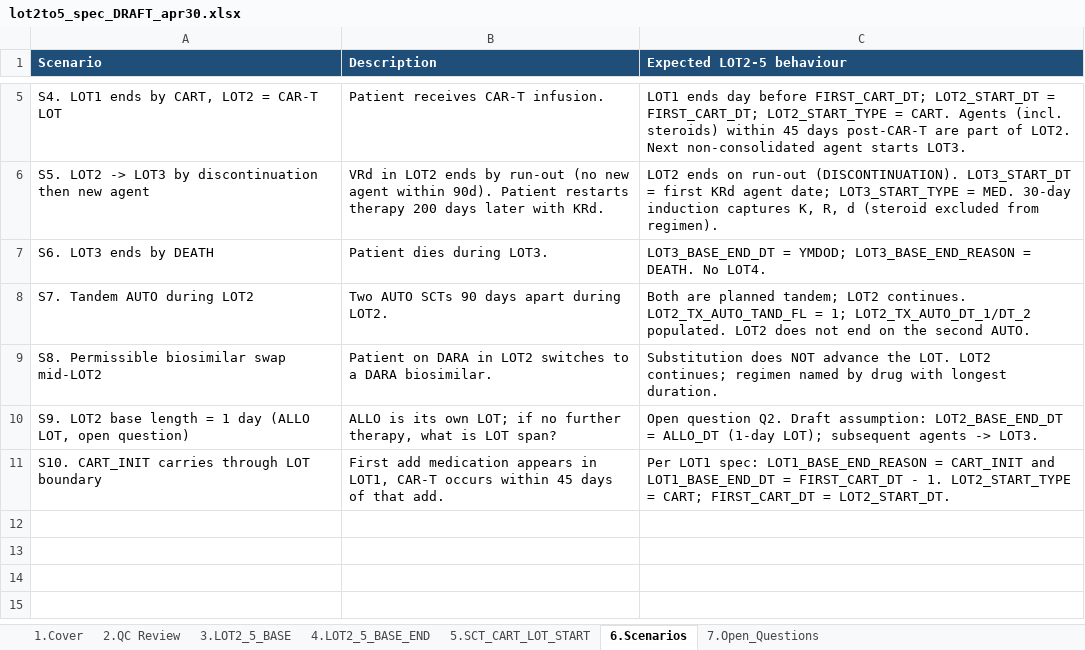
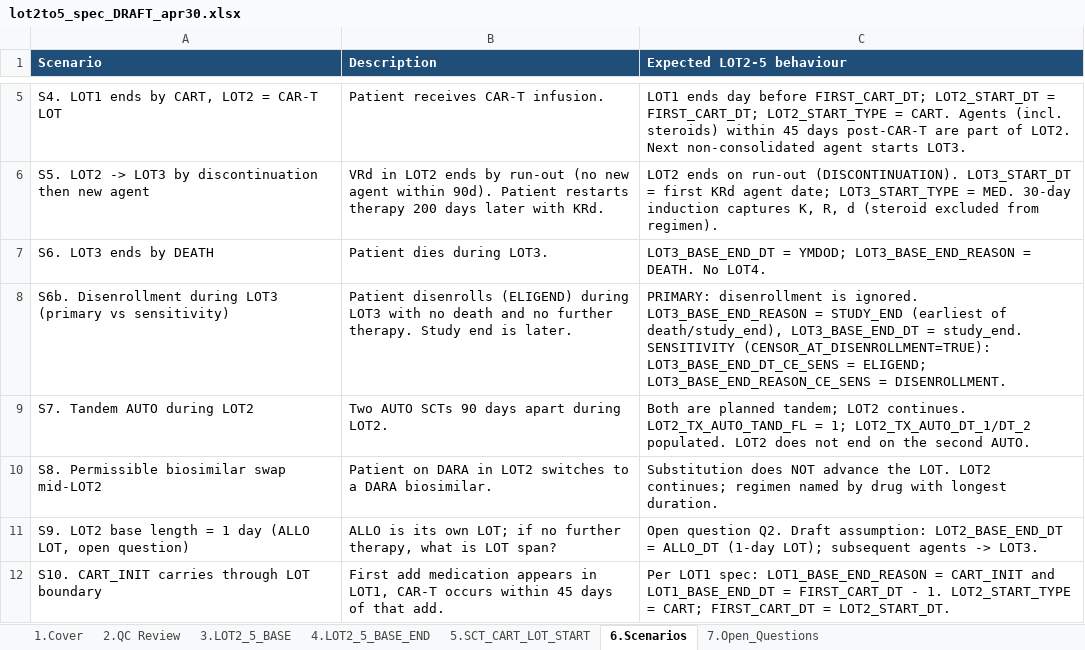
Before and after one commit to salzburry/julialot, an Excel workbook: Apr 18 2026/Program Spec and Scenarios/lot2to5_spec_DRAFT_apr30.xlsx, sheet 6.Scenarios, drawn as a sheet; only a part is shown, gaps mark what is left out; values as stored, in another font and other column widths than the file's, no borders; the diff names each change by its address in the sheet, - before the commit and + after, or states it on an @@ line.

```diff
--- a/Apr 18 2026/Program Spec and Scenarios/lot2to5_spec_DRAFT_apr30.xlsx (sheet 6.Scenarios)
+++ b/Apr 18 2026/Program Spec and Scenarios/lot2to5_spec_DRAFT_apr30.xlsx (sheet 6.Scenarios)
+row 8: S6b. Disenrollment during LOT3 (primary vs sensitivity) | Patient disenrolls (ELIGEND) during LOT3 with no death and no further therapy. Study end is later. | PRIMARY: disenrollment is ignored. LOT3_BASE_END_REASON = STUDY_END (earliest of death/study_end), LOT3_BASE_END_DT = study_end. SENSITIVITY (CENSOR_AT_DISENROLLMENT=TRUE): LOT3_BASE_END_DT_CE_SENS = ELIGEND; LOT3_BASE_END_REASON_CE_SENS = DISENROLLMENT.
```
Also changed, not shown: sheet 4.LOT2_5_BASE_END, sheet 3.LOT2_5_BASE, sheet 7.Open_Questions, sheet 1.Cover, sheet 5.SCT_CART_LOT_START, 1 other file.
